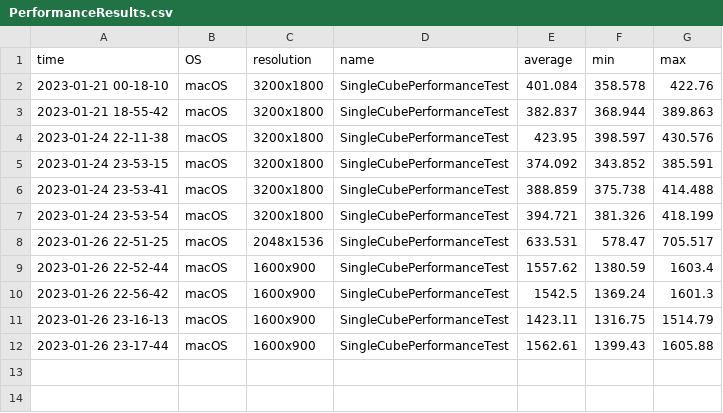
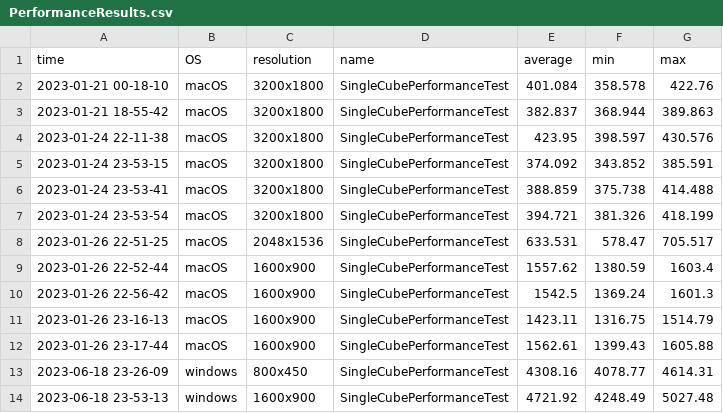
Before and after one commit to bezdev/pomelo, a CSV file: desktop/PerformanceResults.csv, drawn as a sheet; the diff names each change by its address in the sheet, - before the commit and + after, or states it on an @@ line.

Commit message:
fix windows tests

```diff
--- a/desktop/PerformanceResults.csv
+++ b/desktop/PerformanceResults.csv
+row 13: 2023-06-18 23-26-09 | windows | 800x450 | SingleCubePerformanceTest | 4308.16 | 4078.77 | 4614.31
+row 14: 2023-06-18 23-53-13 | windows | 1600x900 | SingleCubePerformanceTest | 4721.92 | 4248.49 | 5027.48
```
Also changed, not shown: 8 other files.
